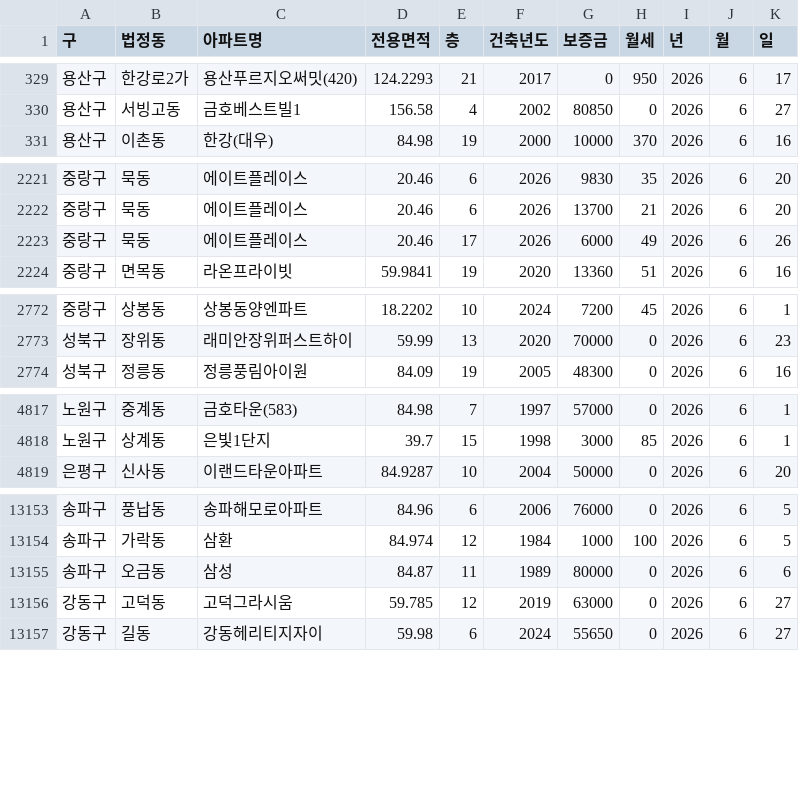
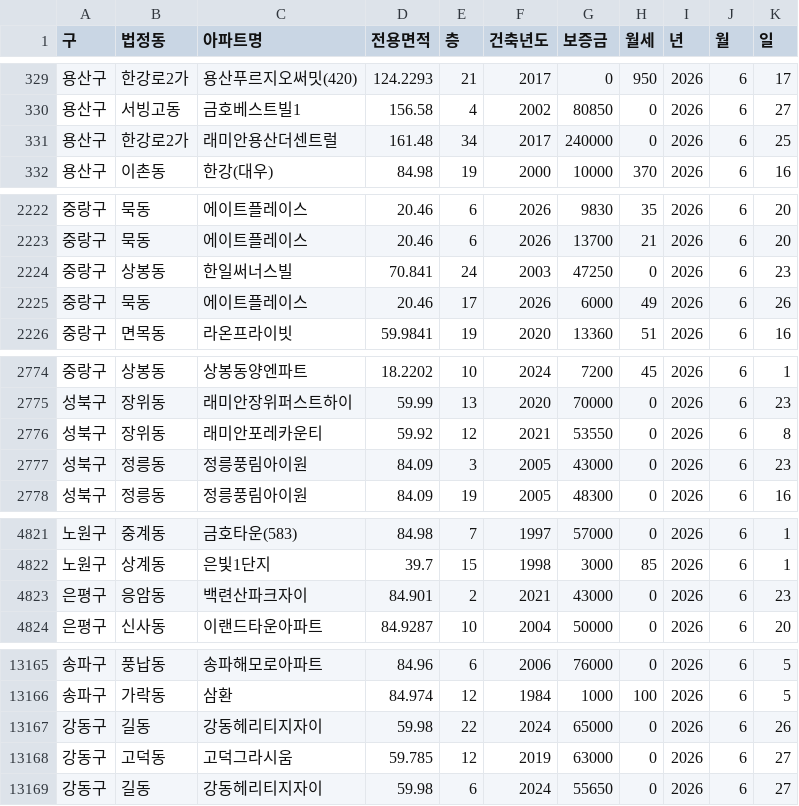
Before and after one commit to sean794/Real-Estate, a CSV file: data/apt_rent/202606.csv, drawn as a sheet; only a part is shown, gaps mark what is left out; removed rows and columns are numbered as before the commit, all else as after; the diff covers the shown part only; the diff names each change by its address in the sheet, - before the commit and + after, or states it on an @@ line.

```diff
--- a/data/apt_rent/202606.csv
+++ b/data/apt_rent/202606.csv
+row 331: 용산구 | 한강로2가 | 래미안용산더센트럴 | 161.48 | 34 | 2017 | 240000 | 0 | 2026 | 6 | 25
+row 2224: 중랑구 | 상봉동 | 한일써너스빌 | 70.841 | 24 | 2003 | 47250 | 0 | 2026 | 6 | 23
+row 2776: 성북구 | 장위동 | 래미안포레카운티 | 59.92 | 12 | 2021 | 53550 | 0 | 2026 | 6 | 8
+row 2777: 성북구 | 정릉동 | 정릉풍림아이원 | 84.09 | 3 | 2005 | 43000 | 0 | 2026 | 6 | 23
+row 4823: 은평구 | 응암동 | 백련산파크자이 | 84.901 | 2 | 2021 | 43000 | 0 | 2026 | 6 | 23
-row 13155: 송파구 | 오금동 | 삼성 | 84.87 | 11 | 1989 | 80000 | 0 | 2026 | 6 | 6
+row 13167: 강동구 | 길동 | 강동헤리티지자이 | 59.98 | 22 | 2024 | 65000 | 0 | 2026 | 6 | 26
```
Also changed, not shown: 7 added rows and 1 edited cell elsewhere in this file, data/apt_rent/202607.csv, data/apt_trade/202605.csv, 4 other files.
